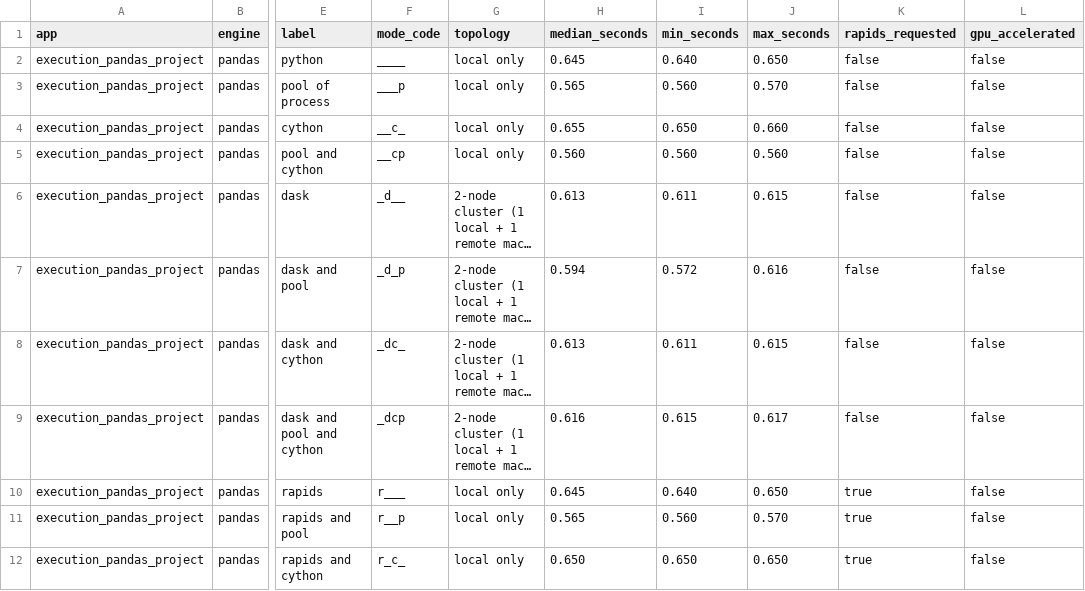
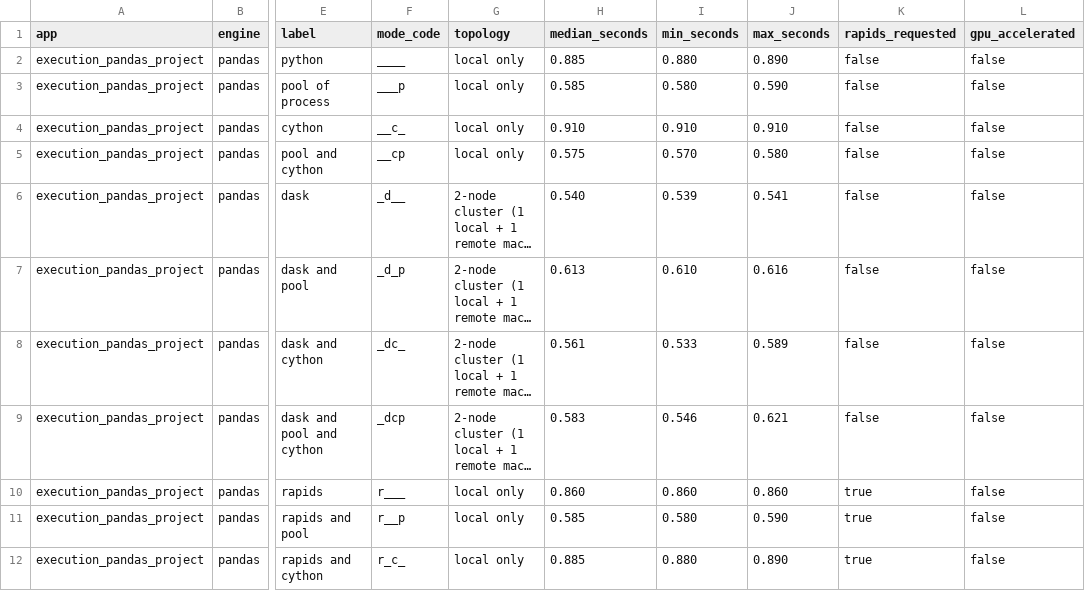
Before and after one commit to ThalesGroup/agilab, a CSV file: docs/source/data/execution_mode_matrix_benchmark.csv, drawn as a sheet; only a part is shown, gaps mark what is left out; long unchanged cells end in …; the diff covers the shown part only; the diff names each change by its address in the sheet, - before the commit and + after, or states it on an @@ line.

Commit message:
widen execution mode benchmark separation

```diff
--- a/docs/source/data/execution_mode_matrix_benchmark.csv
+++ b/docs/source/data/execution_mode_matrix_benchmark.csv
-H2 (median_seconds): 0.645
+H2 (median_seconds): 0.885
-I2 (min_seconds): 0.640
+I2 (min_seconds): 0.880
-J2 (max_seconds): 0.650
+J2 (max_seconds): 0.890
-H3 (median_seconds): 0.565
+H3 (median_seconds): 0.585
-I3 (min_seconds): 0.560
+I3 (min_seconds): 0.580
-J3 (max_seconds): 0.570
+J3 (max_seconds): 0.590
-H4 (median_seconds): 0.655
+H4 (median_seconds): 0.910
-I4 (min_seconds): 0.650
+I4 (min_seconds): 0.910
-J4 (max_seconds): 0.660
+J4 (max_seconds): 0.910
-H5 (median_seconds): 0.560
+H5 (median_seconds): 0.575
-I5 (min_seconds): 0.560
+I5 (min_seconds): 0.570
-J5 (max_seconds): 0.560
+J5 (max_seconds): 0.580
-H6 (median_seconds): 0.613
+H6 (median_seconds): 0.540
-I6 (min_seconds): 0.611
+I6 (min_seconds): 0.539
-J6 (max_seconds): 0.615
+J6 (max_seconds): 0.541
-H7 (median_seconds): 0.594
+H7 (median_seconds): 0.613
-I7 (min_seconds): 0.572
+I7 (min_seconds): 0.610
-H8 (median_seconds): 0.613
+H8 (median_seconds): 0.561
-I8 (min_seconds): 0.611
+I8 (min_seconds): 0.533
-J8 (max_seconds): 0.615
+J8 (max_seconds): 0.589
-H9 (median_seconds): 0.616
+H9 (median_seconds): 0.583
-I9 (min_seconds): 0.615
+I9 (min_seconds): 0.546
-J9 (max_seconds): 0.617
+J9 (max_seconds): 0.621
-H10 (median_seconds): 0.645
+H10 (median_seconds): 0.860
-I10 (min_seconds): 0.640
+I10 (min_seconds): 0.860
-J10 (max_seconds): 0.650
+J10 (max_seconds): 0.860
-H11 (median_seconds): 0.565
+H11 (median_seconds): 0.585
-I11 (min_seconds): 0.560
+I11 (min_seconds): 0.580
-J11 (max_seconds): 0.570
+J11 (max_seconds): 0.590
-H12 (median_seconds): 0.650
+H12 (median_seconds): 0.885
-I12 (min_seconds): 0.650
+I12 (min_seconds): 0.880
-J12 (max_seconds): 0.650
+J12 (max_seconds): 0.890
```
Also changed, not shown: 63 edited cells elsewhere in this file, docs/source/data/execution_pandas_project_mode_matrix.csv, docs/source/data/execution_polars_project_mode_matrix.csv, 8 other files.
